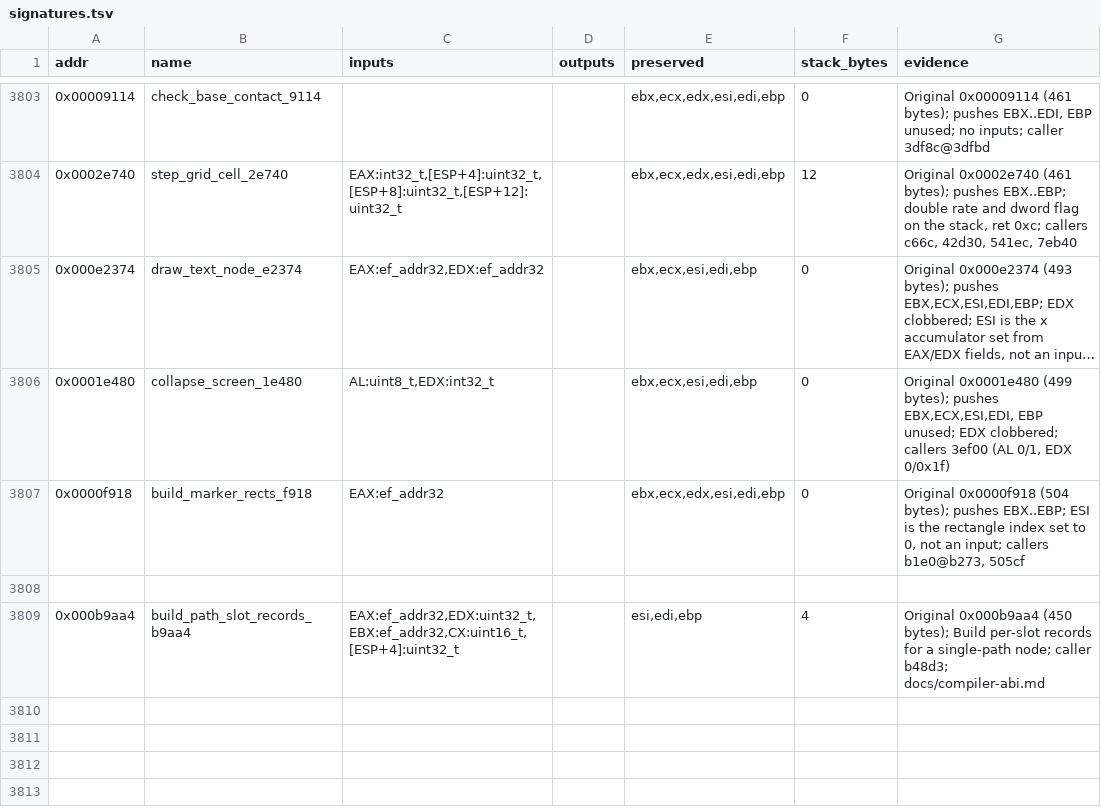
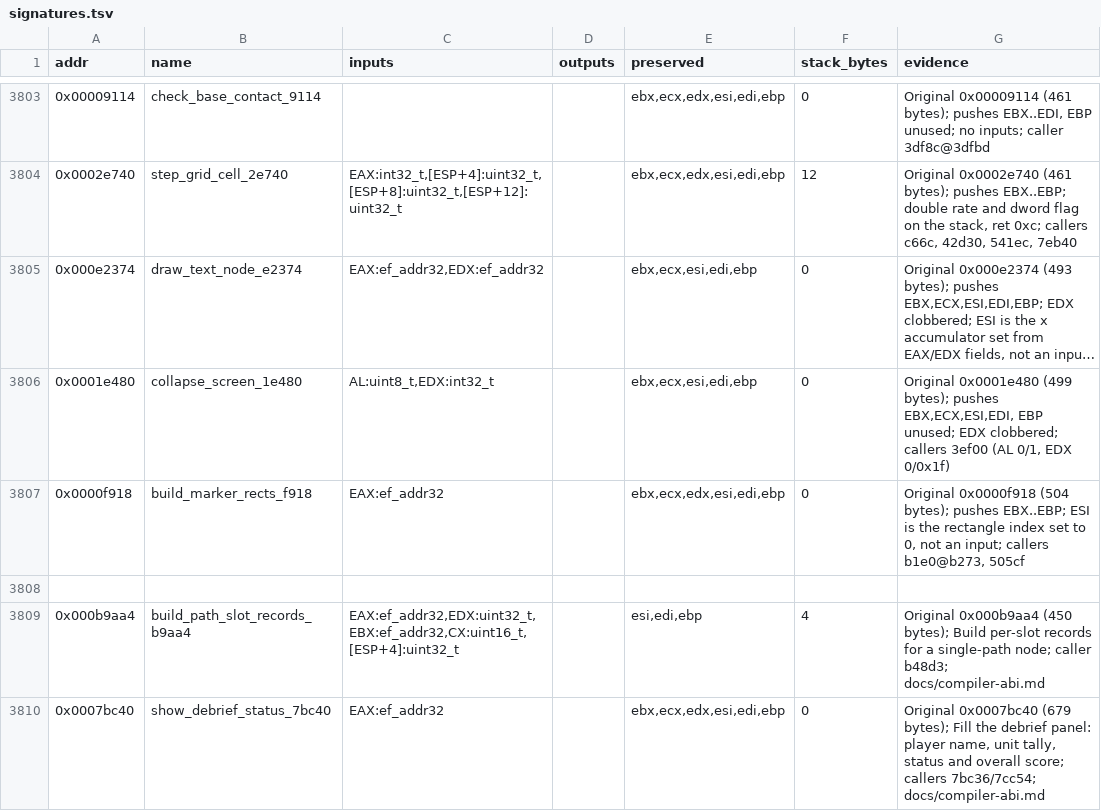
Before and after one commit to Grumbel/ef2000-port, a TSV file: decomp/symbols/signatures.tsv, drawn as a sheet; only a part is shown, gaps mark what is left out; long unchanged cells end in …; the diff names each change by its address in the sheet, - before the commit and + after, or states it on an @@ line.

```diff
--- a/decomp/symbols/signatures.tsv
+++ b/decomp/symbols/signatures.tsv
+row 3810: 0x0007bc40 | show_debrief_status_7bc40 | EAX:ef_addr32 |  | ebx,ecx,edx,esi,edi,ebp | 0 | Original 0x0007bc40 (679 bytes); Fill the debrief panel: player name, unit tally, status and overall score; callers 7bc36/7cc54; docs/compiler-abi.md
```
Also changed, not shown: decomp/symbols/functions.tsv, 6 other files.
